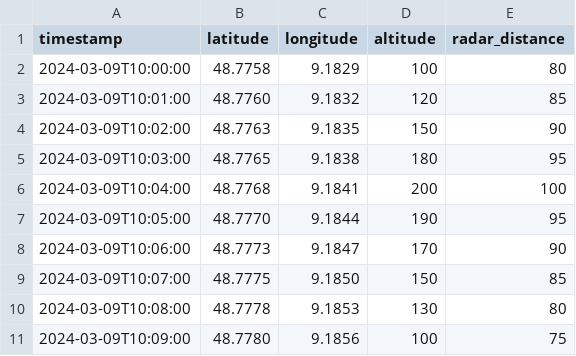
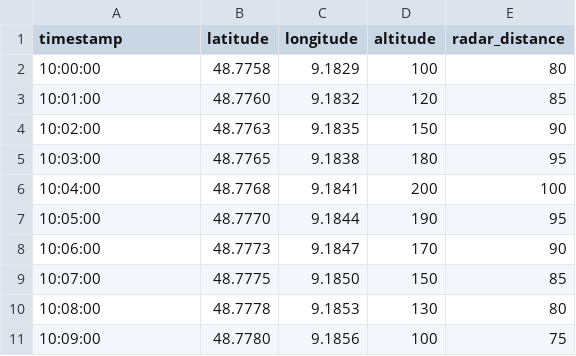
Before and after one commit to mosait/Drone_Data_Analyzer, a CSV file: backend/uploads/sample.csv, drawn as a sheet.

```diff
--- a/backend/uploads/sample.csv
+++ b/backend/uploads/sample.csv
@@ -1,11 +1,11 @@
 timestamp,latitude,longitude,altitude,radar_distance
-2024-03-09T10:00:00,48.7758,9.1829,100,80
-2024-03-09T10:01:00,48.7760,9.1832,120,85
-2024-03-09T10:02:00,48.7763,9.1835,150,90
-2024-03-09T10:03:00,48.7765,9.1838,180,95
-2024-03-09T10:04:00,48.7768,9.1841,200,100
-2024-03-09T10:05:00,48.7770,9.1844,190,95
-2024-03-09T10:06:00,48.7773,9.1847,170,90
-2024-03-09T10:07:00,48.7775,9.1850,150,85
-2024-03-09T10:08:00,48.7778,9.1853,130,80
-2024-03-09T10:09:00,48.7780,9.1856,100,75
+10:00:00,48.7758,9.1829,100,80
+10:01:00,48.7760,9.1832,120,85
+10:02:00,48.7763,9.1835,150,90
+10:03:00,48.7765,9.1838,180,95
+10:04:00,48.7768,9.1841,200,100
+10:05:00,48.7770,9.1844,190,95
+10:06:00,48.7773,9.1847,170,90
+10:07:00,48.7775,9.1850,150,85
+10:08:00,48.7778,9.1853,130,80
+10:09:00,48.7780,9.1856,100,75
```
Also changed, not shown: 3 other files.
